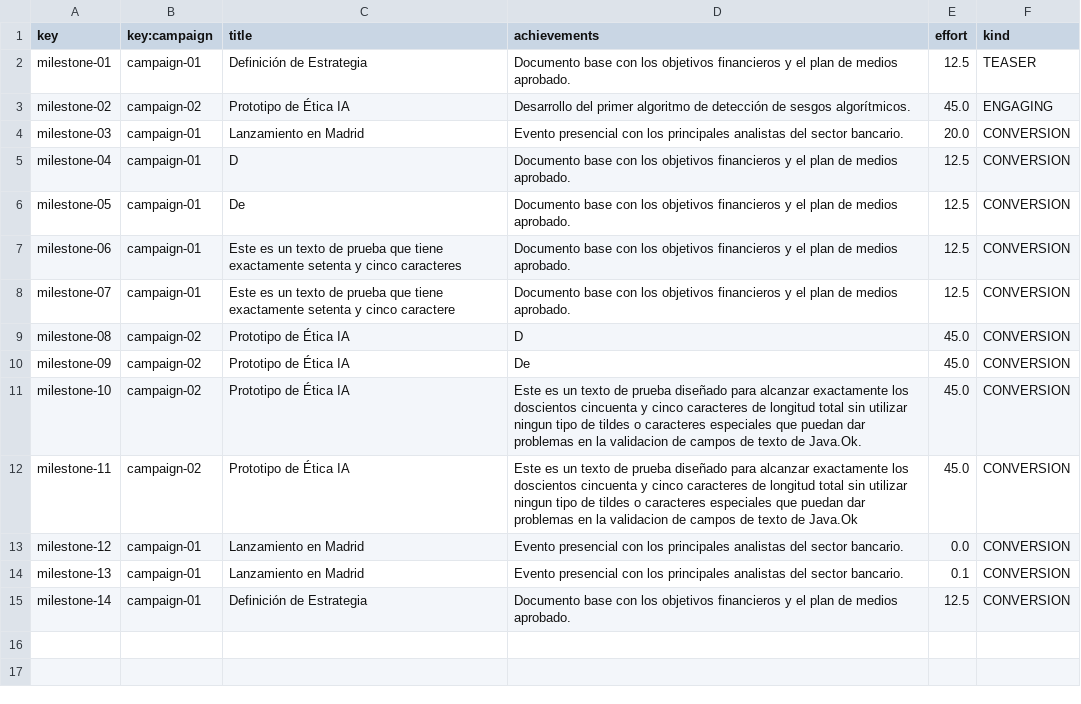
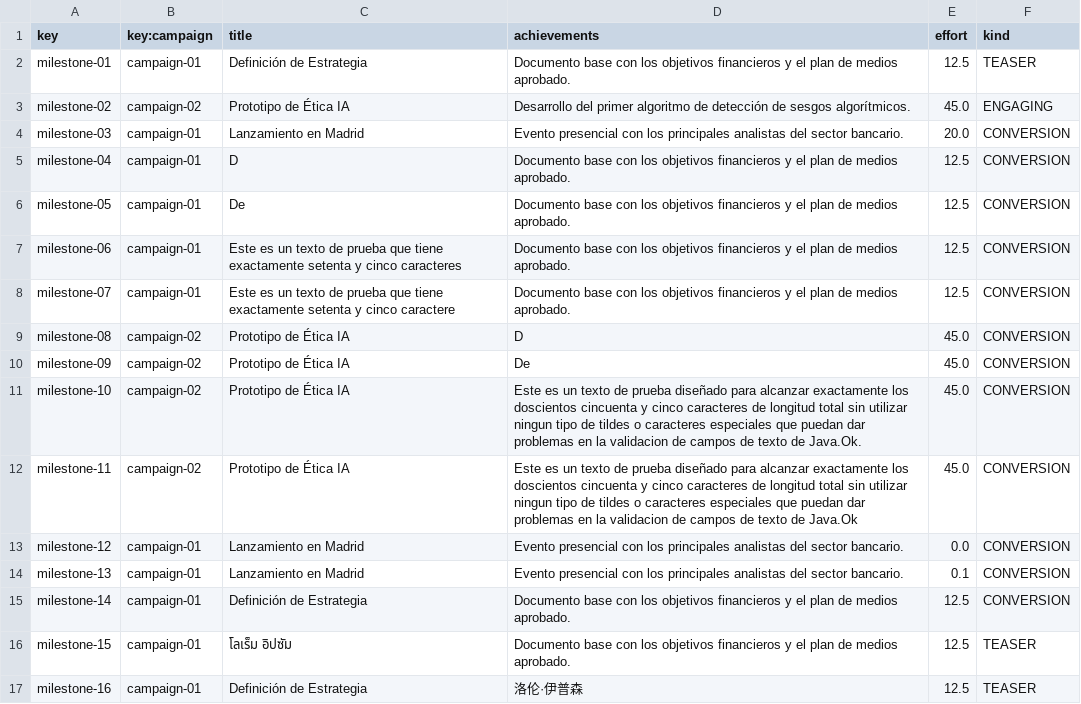
Before and after one commit to Fedealv05/Acme-Starters-C, a CSV file: src/main/resources/WEB-INF/data/sample/batch-01/milestone.csv, drawn as a sheet; the diff names each change by its address in the sheet, - before the commit and + after, or states it on an @@ line.

```diff
--- a/src/main/resources/WEB-INF/data/sample/batch-01/milestone.csv
+++ b/src/main/resources/WEB-INF/data/sample/batch-01/milestone.csv
+row 16: milestone-15 | campaign-01 | โลเร็ม อิปซัม | Documento base con los objetivos financieros y el plan de medios aprobado. | 12.5 | TEASER
+row 17: milestone-16 | campaign-01 | Definición de Estrategia | 洛伦·伊普森 | 12.5 | TEASER
```
Also changed, not shown: src/main/resources/WEB-INF/data/sample/batch-01/campaign.csv.
